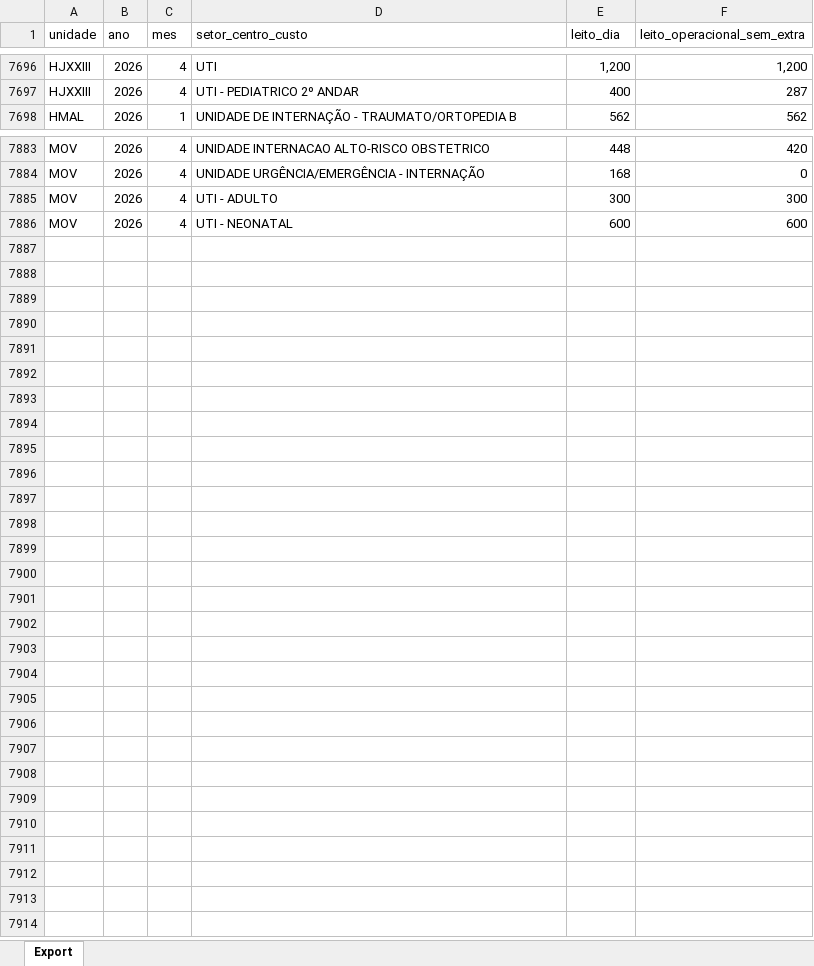
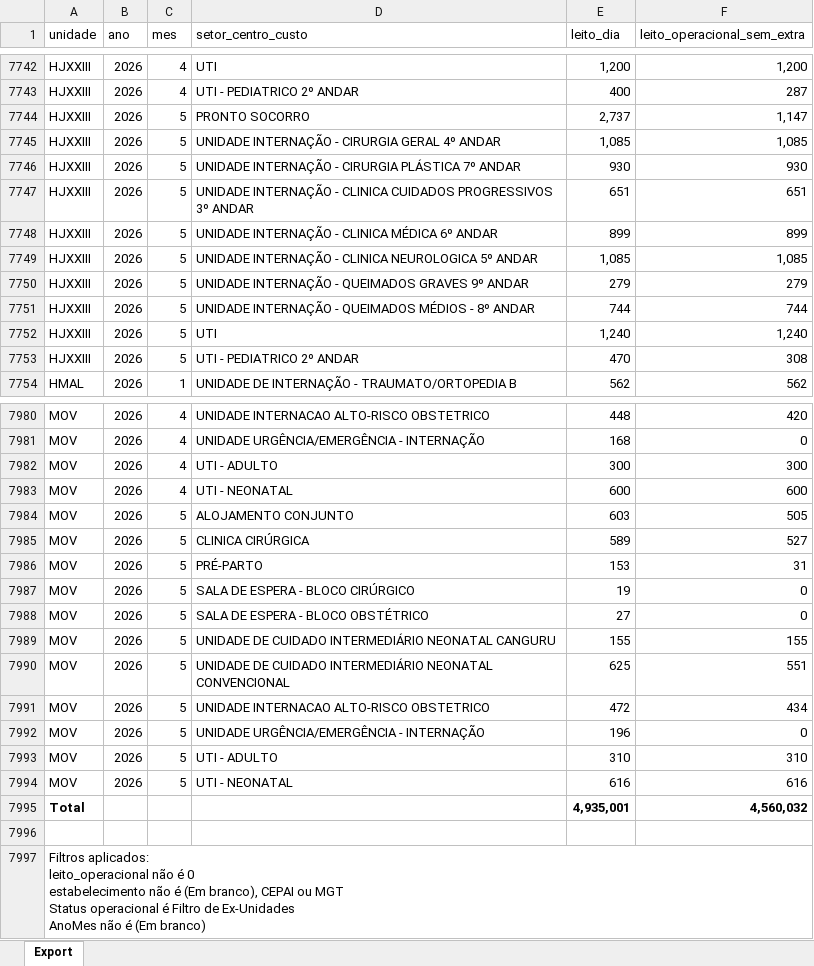
Before and after one commit to transparencia-mg/fhemig_leito-dia, an Excel workbook: upload/leito-dia.xlsx, sheet Export, drawn as a sheet; only a part is shown, gaps mark what is left out; values as stored, in another font and other column widths than the file's, no borders; ↵ is a line break in a cell; the diff covers the shown part only; the diff names each change by its address in the sheet, - before the commit and + after, or states it on an @@ line.

```diff
--- a/upload/leito-dia.xlsx (sheet Export)
+++ b/upload/leito-dia.xlsx (sheet Export)
+row 7744: HJXXIII | 2026 | 5 | PRONTO SOCORRO | 2,737 | 1,147
+row 7745: HJXXIII | 2026 | 5 | UNIDADE INTERNAÇÃO - CIRURGIA GERAL 4º ANDAR | 1,085 | 1,085
+row 7746: HJXXIII | 2026 | 5 | UNIDADE INTERNAÇÃO - CIRURGIA PLÁSTICA 7º ANDAR | 930 | 930
+row 7747: HJXXIII | 2026 | 5 | UNIDADE INTERNAÇÃO - CLINICA CUIDADOS PROGRESSIVOS 3º ANDAR | 651 | 651
+row 7748: HJXXIII | 2026 | 5 | UNIDADE INTERNAÇÃO - CLINICA MÉDICA 6º ANDAR | 899 | 899
+row 7749: HJXXIII | 2026 | 5 | UNIDADE INTERNAÇÃO - CLINICA NEUROLOGICA 5º ANDAR | 1,085 | 1,085
+row 7750: HJXXIII | 2026 | 5 | UNIDADE INTERNAÇÃO - QUEIMADOS GRAVES 9º ANDAR | 279 | 279
+row 7751: HJXXIII | 2026 | 5 | UNIDADE INTERNAÇÃO - QUEIMADOS MÉDIOS - 8º ANDAR | 744 | 744
+row 7752: HJXXIII | 2026 | 5 | UTI | 1,240 | 1,240
+row 7753: HJXXIII | 2026 | 5 | UTI - PEDIATRICO 2º ANDAR | 470 | 308
+row 7984: MOV | 2026 | 5 | ALOJAMENTO CONJUNTO | 603 | 505
+row 7985: MOV | 2026 | 5 | CLINICA CIRÚRGICA | 589 | 527
+row 7986: MOV | 2026 | 5 | PRÉ-PARTO | 153 | 31
+row 7987: MOV | 2026 | 5 | SALA DE ESPERA - BLOCO CIRÚRGICO | 19 | 0
+row 7988: MOV | 2026 | 5 | SALA DE ESPERA - BLOCO OBSTÉTRICO | 27 | 0
+row 7989: MOV | 2026 | 5 | UNIDADE DE CUIDADO INTERMEDIÁRIO NEONATAL CANGURU | 155 | 155
+row 7990: MOV | 2026 | 5 | UNIDADE DE CUIDADO INTERMEDIÁRIO NEONATAL CONVENCIONAL | 625 | 551
+row 7991: MOV | 2026 | 5 | UNIDADE INTERNACAO ALTO-RISCO OBSTETRICO | 472 | 434
+row 7992: MOV | 2026 | 5 | UNIDADE URGÊNCIA/EMERGÊNCIA - INTERNAÇÃO | 196 | 0
+row 7993: MOV | 2026 | 5 | UTI - ADULTO | 310 | 310
+row 7994: MOV | 2026 | 5 | UTI - NEONATAL | 616 | 616
+row 7995: Total |  |  |  | 4,935,001 | 4,560,032
+row 7996: (empty)
+row 7997: Filtros aplicados: ↵ leito_operacional não é 0 ↵ estabelecimento não é (Em branco), CEPAI ou MGT ↵ Status operacional é Filtro de Ex-Unidades ↵ AnoMes não é (Em branco)
```
Also changed, not shown: 87 added rows elsewhere in this sheet.
